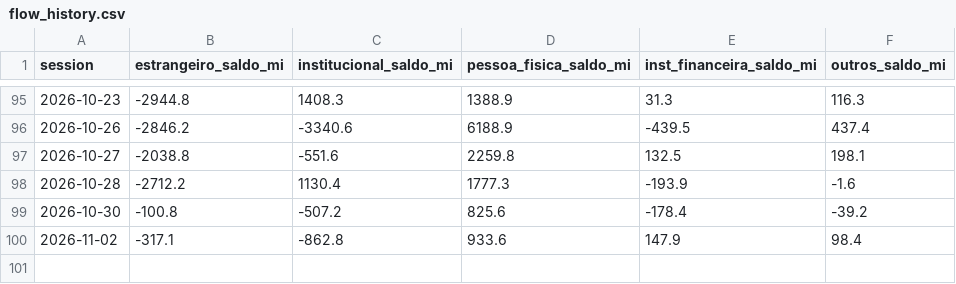
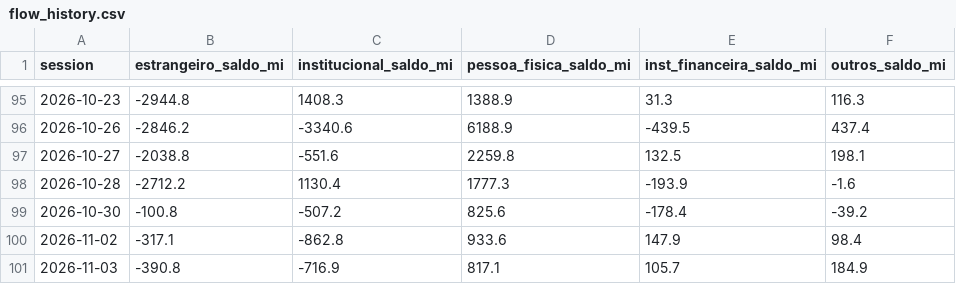
Before and after one commit to amaralfellipe/gamma-lines, a CSV file: output/flow_history.csv, drawn as a sheet; only a part is shown, gaps mark what is left out; the diff names each change by its address in the sheet, - before the commit and + after, or states it on an @@ line.

```diff
--- a/output/flow_history.csv
+++ b/output/flow_history.csv
+row 101: 2026-11-03 | -390.8 | -716.9 | 817.1 | 105.7 | 184.9
```
Also changed, not shown: 8 other files.
